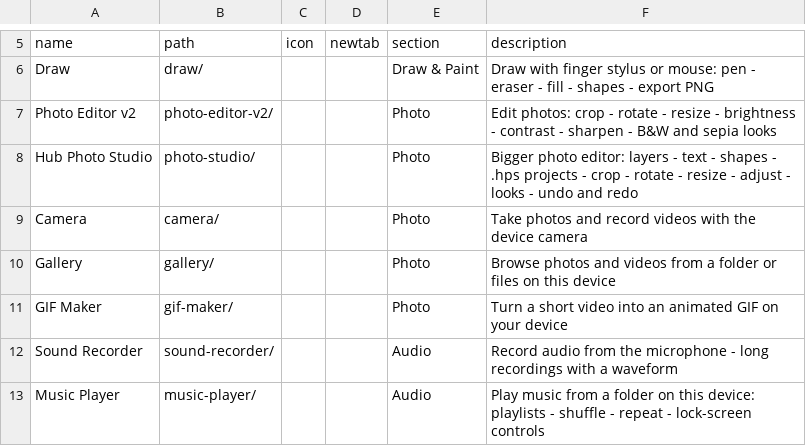
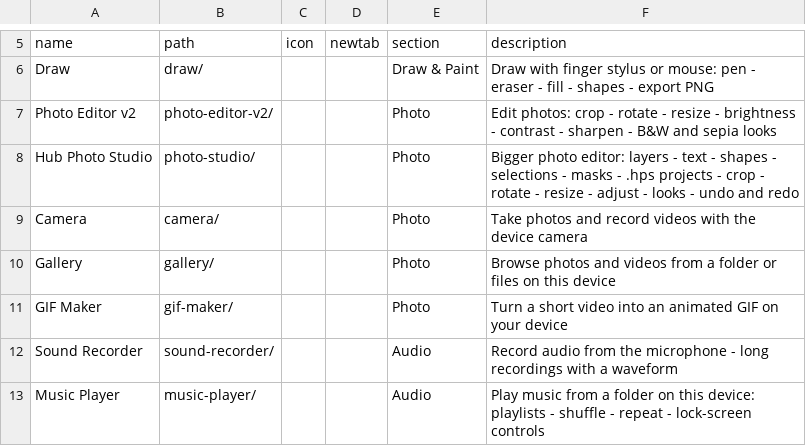
Before and after one commit to jor-teron/sites, a CSV file: apps/media/media-apps.csv, drawn as a sheet; only a part is shown, gaps mark what is left out.

Commit message:
Photo Studio HPS3: selections (rect/ellipse/lasso/wand) limiting Adjust/Looks, layer masks (brush, from selection), masks in .hps/.ora; PE.view.adjustMask hook (no-op for PE v2)

```diff
--- a/apps/media/media-apps.csv
+++ b/apps/media/media-apps.csv
@@ -7,3 +7,3 @@ Draw,            draw/,            , , Draw & Paint, Draw with finger stylus or
 Photo Editor v2, photo-editor-v2/, , , Photo, Edit photos: crop - rotate - resize - brightness - contrast - sharpen - B&W and sepia looks
-Hub Photo Studio, photo-studio/,   , , Photo, Bigger photo editor: layers - text - shapes - .hps projects - crop - rotate - resize - adjust - looks - undo and redo
+Hub Photo Studio, photo-studio/,   , , Photo, Bigger photo editor: layers - text - shapes - selections - masks - .hps projects - crop - rotate - resize - adjust - looks - undo and redo
 Camera,          camera/,          , , Photo, Take photos and record videos with the device camera
```
Also changed, not shown: 11 other files.
